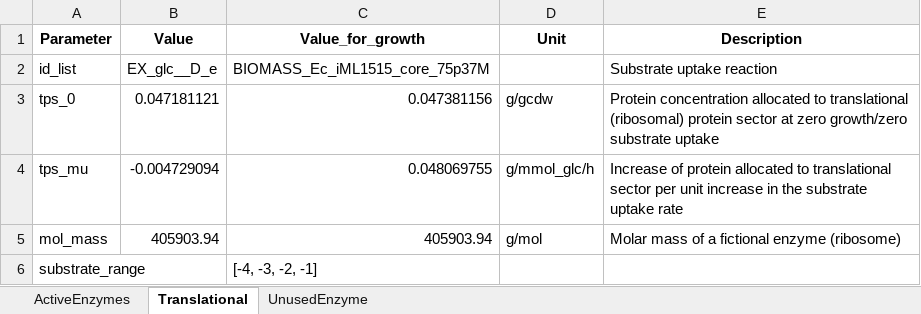
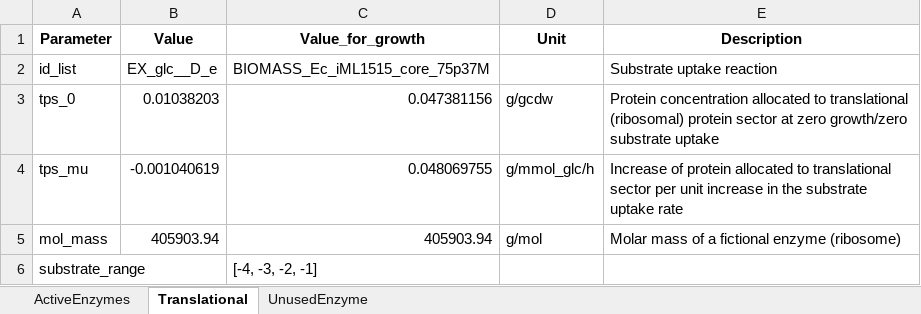
Before and after one commit to iAMB-RWTH-Aachen/PAMparametrizer, an Excel workbook: Results/3_analysis/parameter_files/proteinAllocationModel_EnzymaticData_iJN1463_2.xlsx, sheet Translational, drawn as a sheet; values as stored, in another font and other column widths than the file's, no borders; the diff names each change by its address in the sheet, - before the commit and + after, or states it on an @@ line.

```diff
--- a/Results/3_analysis/parameter_files/proteinAllocationModel_EnzymaticData_iJN1463_2.xlsx (sheet Translational)
+++ b/Results/3_analysis/parameter_files/proteinAllocationModel_EnzymaticData_iJN1463_2.xlsx (sheet Translational)
-B3 (Value): 0.047181121
+B3 (Value): 0.01038203
-B4 (Value): -0.004729094
+B4 (Value): -0.001040619
```
Also changed, not shown: sheet UnusedEnzyme, Results/3_analysis/parameter_files/proteinAllocationModel_EnzymaticData_iCGB21FR_3.xlsx, Results/3_analysis/parameter_files/proteinAllocationModel_EnzymaticData_iJN1463_1.xlsx, 9 other files.
